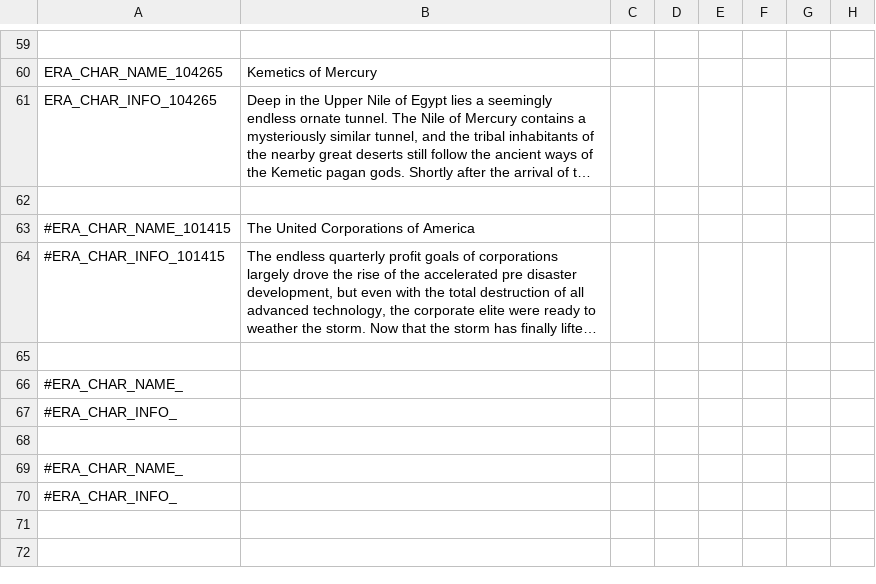
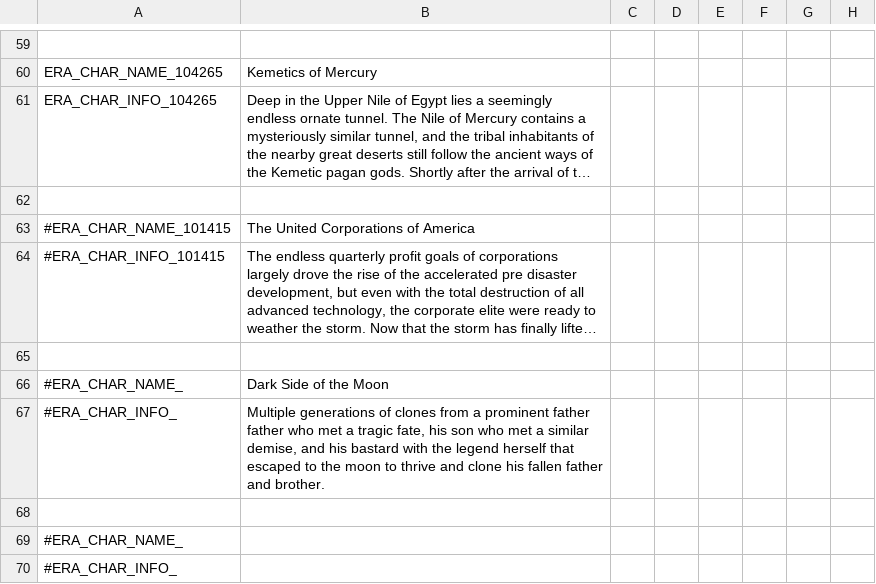
Before and after one commit to Zombaxx/crusader-space-kings, a CSV file: ck2 solar system/localisation/bookmark.csv, drawn as a sheet; only a part is shown, gaps mark what is left out; long unchanged cells end in …; the diff names each change by its address in the sheet, - before the commit and + after, or states it on an @@ line.

Commit message:
More updates to JFK moon clones
Fixes for custom character dynasties

```diff
--- a/ck2 solar system/localisation/bookmark.csv
+++ b/ck2 solar system/localisation/bookmark.csv
-B66: (empty)
+B66: Dark Side of the Moon
-B67: (empty)
+B67: Multiple generations of clones from a prominent father father who met a tragic fate, his son who met a similar demise, and his bastard with the legend herself that escaped to the moon to thrive and clone his fallen father and brother.
```
Also changed, not shown: 8 other files.
